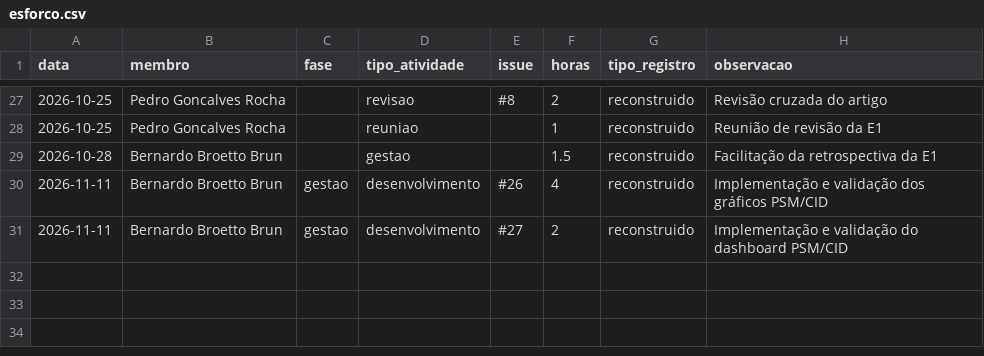
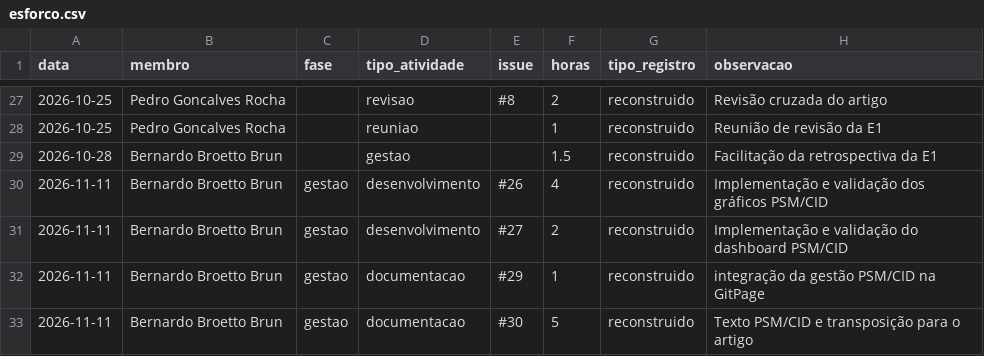
Before and after one commit to FCTE-Qualidade-de-Software-1/2026-2_T01_MARLYN_WESCOFF, a CSV file: metricas/dados/brutos/esforco.csv, drawn as a sheet; only a part is shown, gaps mark what is left out; the diff names each change by its address in the sheet, - before the commit and + after, or states it on an @@ line.

```diff
--- a/metricas/dados/brutos/esforco.csv
+++ b/metricas/dados/brutos/esforco.csv
+row 32: 2026-11-11 | Bernardo Broetto Brun | gestao | documentacao | #29 | 1 | reconstruido | integração da gestão PSM/CID na GitPage
+row 33: 2026-11-11 | Bernardo Broetto Brun | gestao | documentacao | #30 | 5 | reconstruido | Texto PSM/CID e transposição para o artigo
```
Also changed, not shown: metricas/dados/consolidados/contribuicao.csv, metricas/dados/consolidados/esforco_consolidado.csv, 47 other files.
